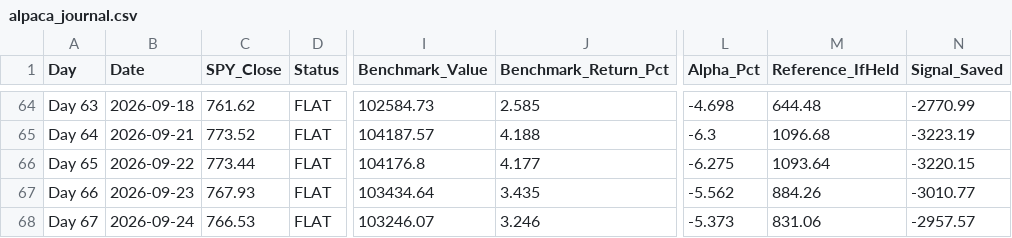
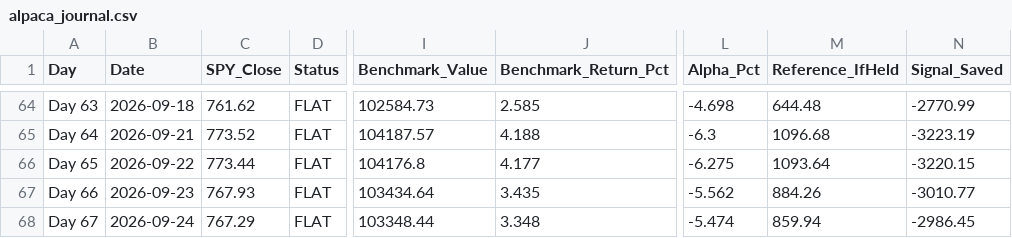
Before and after one commit to YASHpPATIL7/live-trading-alpha, a CSV file: alpaca_journal.csv, drawn as a sheet; only a part is shown, gaps mark what is left out; the diff names each change by its address in the sheet, - before the commit and + after, or states it on an @@ line.

```diff
--- a/alpaca_journal.csv
+++ b/alpaca_journal.csv
-C68 (SPY_Close): 766.53
+C68 (SPY_Close): 767.29
-I68 (Benchmark_Value): 103246.07
+I68 (Benchmark_Value): 103348.44
-J68 (Benchmark_Return_Pct): 3.246
+J68 (Benchmark_Return_Pct): 3.348
-L68 (Alpha_Pct): -5.373
+L68 (Alpha_Pct): -5.474
-M68 (Reference_IfHeld): 831.06
+M68 (Reference_IfHeld): 859.94
-N68 (Signal_Saved): -2957.57
+N68 (Signal_Saved): -2986.45
```
Also changed, not shown: 3 other files.
